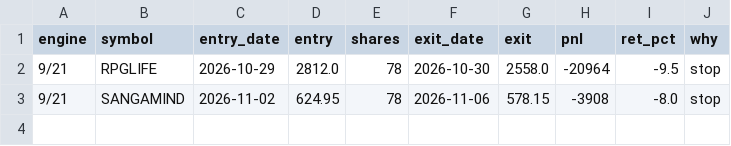
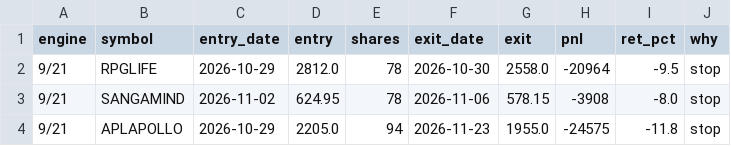
Before and after one commit to drsinghap81/blank-app, a CSV file: paper/book/trades.csv, drawn as a sheet; the diff names each change by its address in the sheet, - before the commit and + after, or states it on an @@ line.

```diff
--- a/paper/book/trades.csv
+++ b/paper/book/trades.csv
+row 4: 9/21 | APLAPOLLO | 2026-10-29 | 2205.0 | 94 | 2026-11-23 | 1955.0 | -24575 | -11.8 | stop
```
Also changed, not shown: paper/book/history.csv, paper/book/positions.csv, 2 other files.
